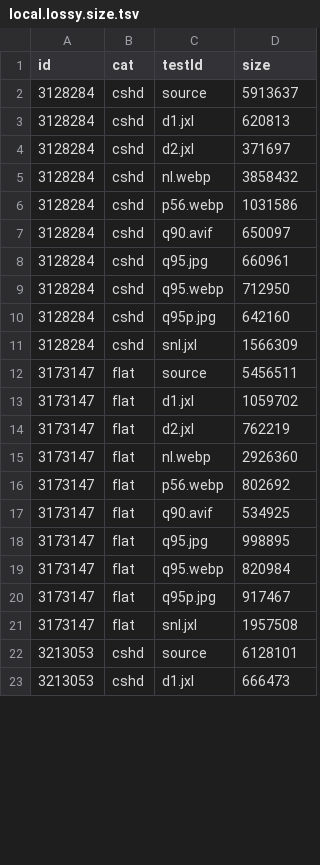
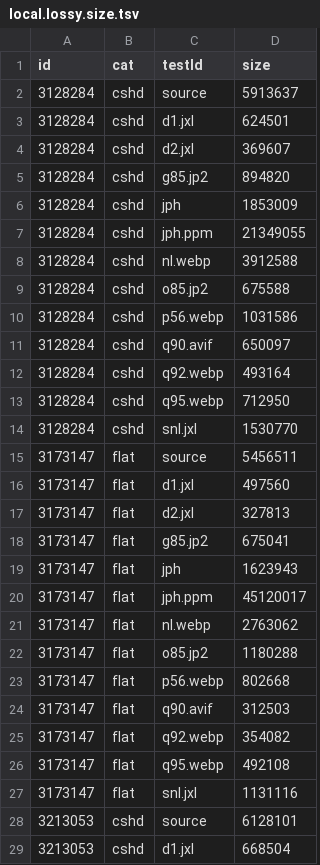
Before and after one commit to PoneyClairDeLune/derpi-image-corpus, a TSV file: data/local.lossy.size.tsv, drawn as a sheet; only a part is shown; the diff covers the shown part only.

```diff
--- a/data/local.lossy.size.tsv
+++ b/data/local.lossy.size.tsv
@@ -2,22 +2,28 @@ id	cat	testId	size
 3128284	cshd	source	5913637
-3128284	cshd	d1.jxl	620813
-3128284	cshd	d2.jxl	371697
-3128284	cshd	nl.webp	3858432
+3128284	cshd	d1.jxl	624501
+3128284	cshd	d2.jxl	369607
+3128284	cshd	g85.jp2	894820
+3128284	cshd	jph	1853009
+3128284	cshd	jph.ppm	21349055
+3128284	cshd	nl.webp	3912588
+3128284	cshd	o85.jp2	675588
 3128284	cshd	p56.webp	1031586
 3128284	cshd	q90.avif	650097
-3128284	cshd	q95.jpg	660961
+3128284	cshd	q92.webp	493164
 3128284	cshd	q95.webp	712950
-3128284	cshd	q95p.jpg	642160
-3128284	cshd	snl.jxl	1566309
+3128284	cshd	snl.jxl	1530770
 3173147	flat	source	5456511
-3173147	flat	d1.jxl	1059702
-3173147	flat	d2.jxl	762219
-3173147	flat	nl.webp	2926360
-3173147	flat	p56.webp	802692
-3173147	flat	q90.avif	534925
-3173147	flat	q95.jpg	998895
-3173147	flat	q95.webp	820984
-3173147	flat	q95p.jpg	917467
-3173147	flat	snl.jxl	1957508
+3173147	flat	d1.jxl	497560
+3173147	flat	d2.jxl	327813
+3173147	flat	g85.jp2	675041
+3173147	flat	jph	1623943
+3173147	flat	jph.ppm	45120017
+3173147	flat	nl.webp	2763062
+3173147	flat	o85.jp2	1180288
+3173147	flat	p56.webp	802668
+3173147	flat	q90.avif	312503
+3173147	flat	q92.webp	354082
+3173147	flat	q95.webp	492108
+3173147	flat	snl.jxl	1131116
 3213053	cshd	source	6128101
-3213053	cshd	d1.jxl	666473
+3213053	cshd	d1.jxl	668504
```
Also changed, not shown: 8 added rows, 2 removed rows and 11 edited cells elsewhere in this file, data/local.lossy.dssim.tsv, data/local.lossy.ssim.tsv, 10 other files.
